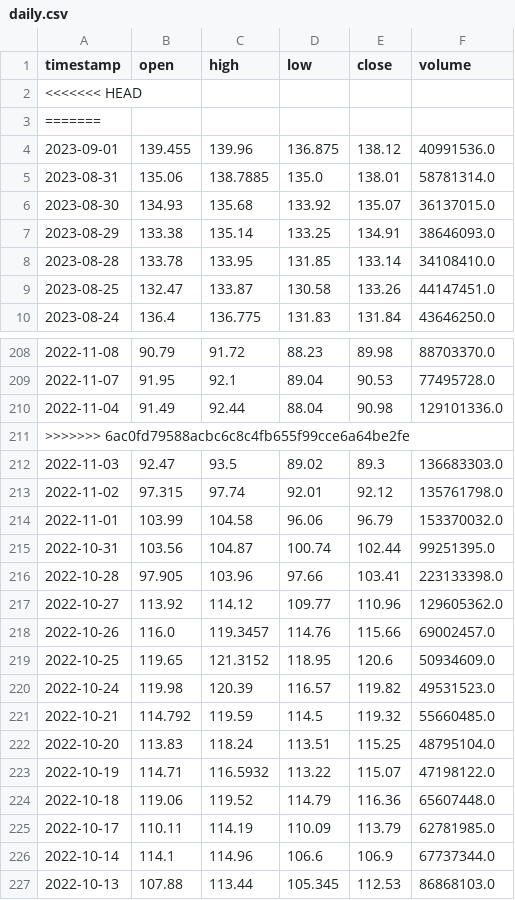
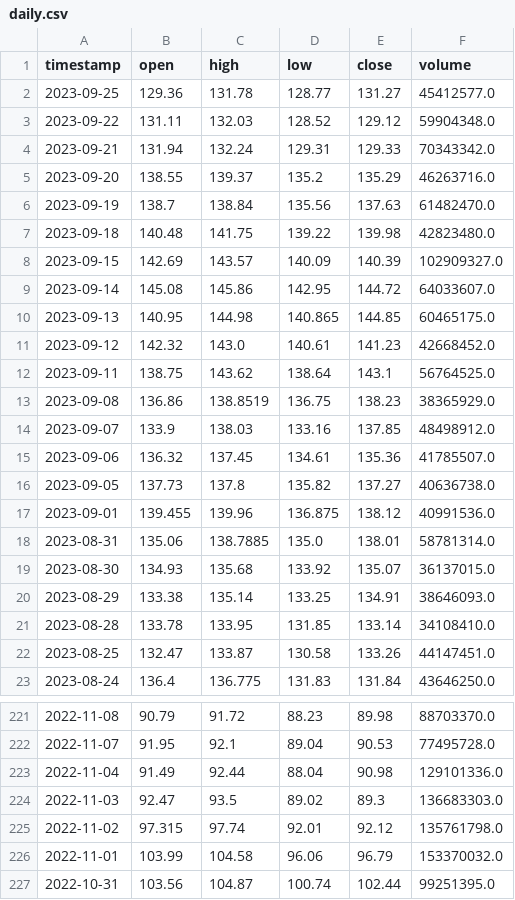
Before and after one commit to sada-narayanappa/data, a CSV file: stocks/data/amzn/daily.csv, drawn as a sheet; only a part is shown, gaps mark what is left out; the shorter side is filled out with more unchanged rows.

```diff
--- a/stocks/data/amzn/daily.csv
+++ b/stocks/data/amzn/daily.csv
@@ -1,4 +1,17 @@
 timestamp,open,high,low,close,volume
-<<<<<<< HEAD
-=======
+2023-09-25,129.36,131.78,128.77,131.27,45412577.0
+2023-09-22,131.11,132.03,128.52,129.12,59904348.0
+2023-09-21,131.94,132.24,129.31,129.33,70343342.0
+2023-09-20,138.55,139.37,135.2,135.29,46263716.0
+2023-09-19,138.7,138.84,135.56,137.63,61482470.0
+2023-09-18,140.48,141.75,139.22,139.98,42823480.0
+2023-09-15,142.69,143.57,140.09,140.39,102909327.0
+2023-09-14,145.08,145.86,142.95,144.72,64033607.0
+2023-09-13,140.95,144.98,140.865,144.85,60465175.0
+2023-09-12,142.32,143.0,140.61,141.23,42668452.0
+2023-09-11,138.75,143.62,138.64,143.1,56764525.0
+2023-09-08,136.86,138.8519,136.75,138.23,38365929.0
+2023-09-07,133.9,138.03,133.16,137.85,48498912.0
+2023-09-06,136.32,137.45,134.61,135.36,41785507.0
+2023-09-05,137.73,137.8,135.82,137.27,40636738.0
 2023-09-01,139.455,139.96,136.875,138.12,40991536.0
@@ -210,3 +223,2 @@ timestamp,open,high,low,close,volume
 2022-11-04,91.49,92.44,88.04,90.98,129101336.0
->>>>>>> 6ac0fd79588acbc6c8c4fb655f99cce6a64be2fe
 2022-11-03,92.47,93.5,89.02,89.3,136683303.0
```
Also changed, not shown: stocks/data/f/daily_intraYahoo.csv, stocks/data/nvda/daily_intraYahoo.csv, 16 other files.
